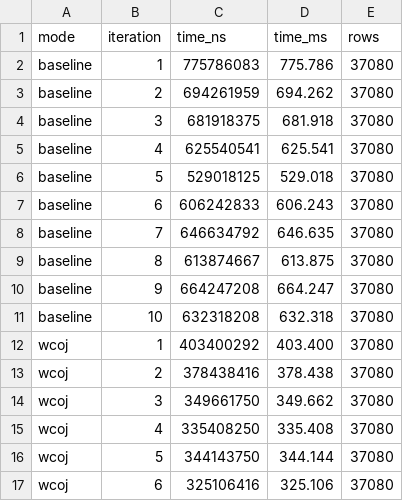
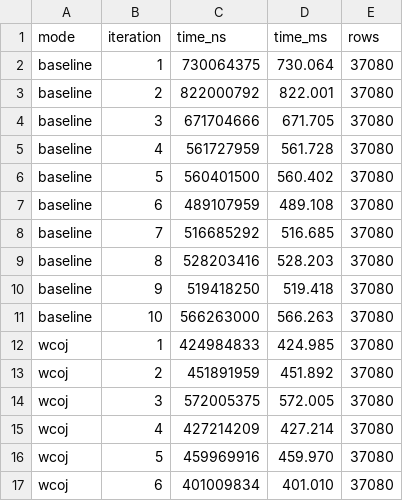
Before and after one commit to tjbanghart/calcite, a CSV file: docs/benchmark-results/queries_20.csv, drawn as a sheet; only a part is shown; the diff covers the shown part only.

```diff
--- a/docs/benchmark-results/queries_20.csv
+++ b/docs/benchmark-results/queries_20.csv
@@ -1,17 +1,17 @@
 mode,iteration,time_ns,time_ms,rows
-baseline,1,775786083,775.786,37080
-baseline,2,694261959,694.262,37080
-baseline,3,681918375,681.918,37080
-baseline,4,625540541,625.541,37080
-baseline,5,529018125,529.018,37080
-baseline,6,606242833,606.243,37080
-baseline,7,646634792,646.635,37080
-baseline,8,613874667,613.875,37080
-baseline,9,664247208,664.247,37080
-baseline,10,632318208,632.318,37080
-wcoj,1,403400292,403.400,37080
-wcoj,2,378438416,378.438,37080
-wcoj,3,349661750,349.662,37080
-wcoj,4,335408250,335.408,37080
-wcoj,5,344143750,344.144,37080
-wcoj,6,325106416,325.106,37080
+baseline,1,730064375,730.064,37080
+baseline,2,822000792,822.001,37080
+baseline,3,671704666,671.705,37080
+baseline,4,561727959,561.728,37080
+baseline,5,560401500,560.402,37080
+baseline,6,489107959,489.108,37080
+baseline,7,516685292,516.685,37080
+baseline,8,528203416,528.203,37080
+baseline,9,519418250,519.418,37080
+baseline,10,566263000,566.263,37080
+wcoj,1,424984833,424.985,37080
+wcoj,2,451891959,451.892,37080
+wcoj,3,572005375,572.005,37080
+wcoj,4,427214209,427.214,37080
+wcoj,5,459969916,459.970,37080
+wcoj,6,401009834,401.010,37080
```
Also changed, not shown: 10 added rows and 28 edited cells elsewhere in this file, docs/benchmark-results/queries_10.csv, docs/benchmark-results/size_100.csv, 28 other files.
